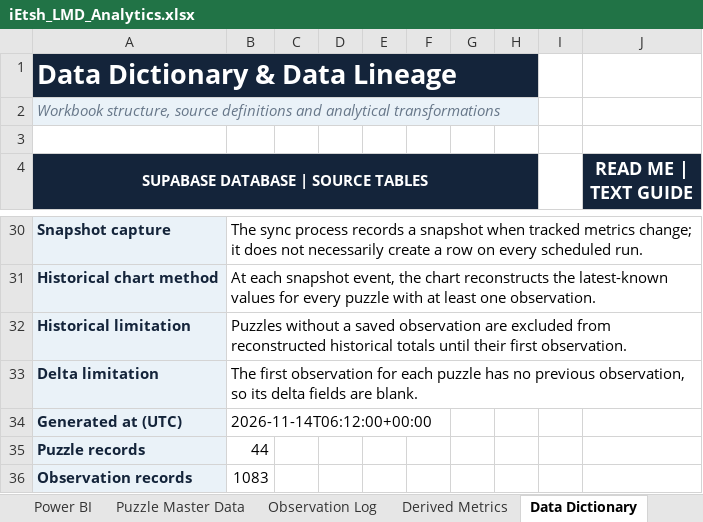
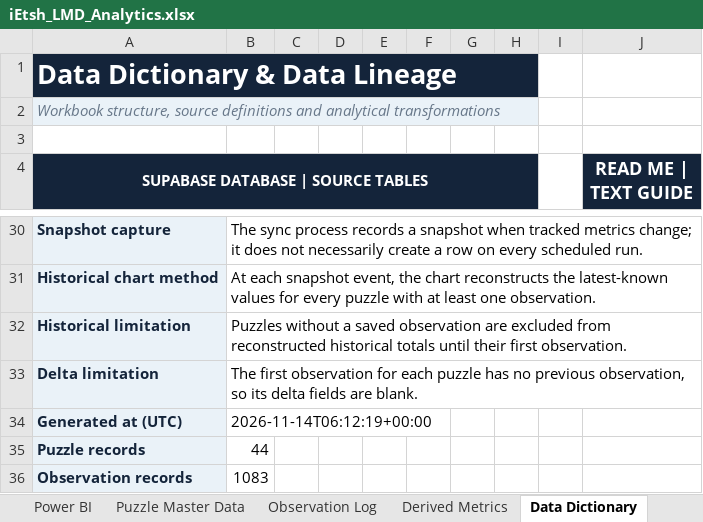
Before and after one commit to iEtsh/iEtsh.sudoku, an Excel workbook: sudoku-ietsh/ietsh/lmd/exports/iEtsh_LMD_Analytics.xlsx, sheet Data Dictionary, drawn as a sheet; only a part is shown, gaps mark what is left out; values as stored, in another font and other column widths than the file's, no borders; the diff names each change by its address in the sheet, - before the commit and + after, or states it on an @@ line.

```diff
--- a/sudoku-ietsh/ietsh/lmd/exports/iEtsh_LMD_Analytics.xlsx (sheet Data Dictionary)
+++ b/sudoku-ietsh/ietsh/lmd/exports/iEtsh_LMD_Analytics.xlsx (sheet Data Dictionary)
-B34: 2026-11-14T06:12:00+00:00
+B34: 2026-11-14T06:12:19+00:00
```
Also changed, not shown: sheet Analytics Dashboard, charts or pictures, 1 other file.
